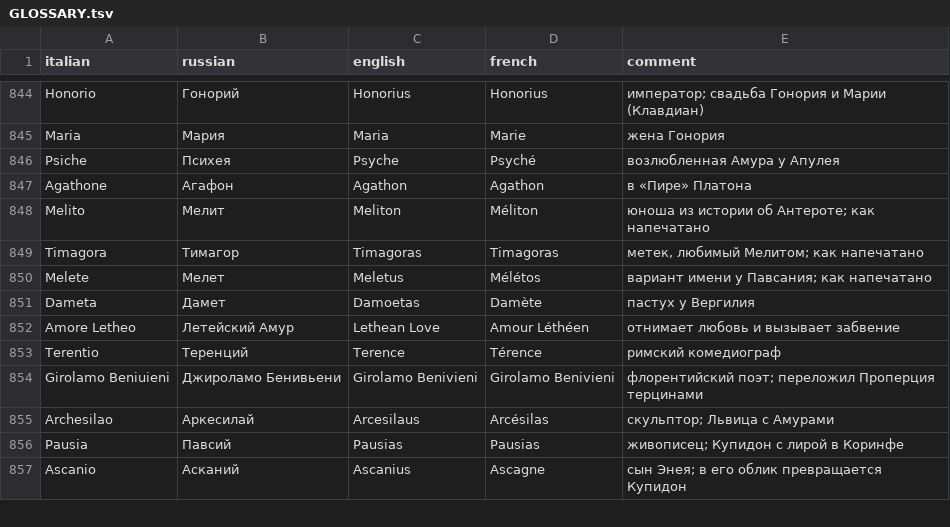
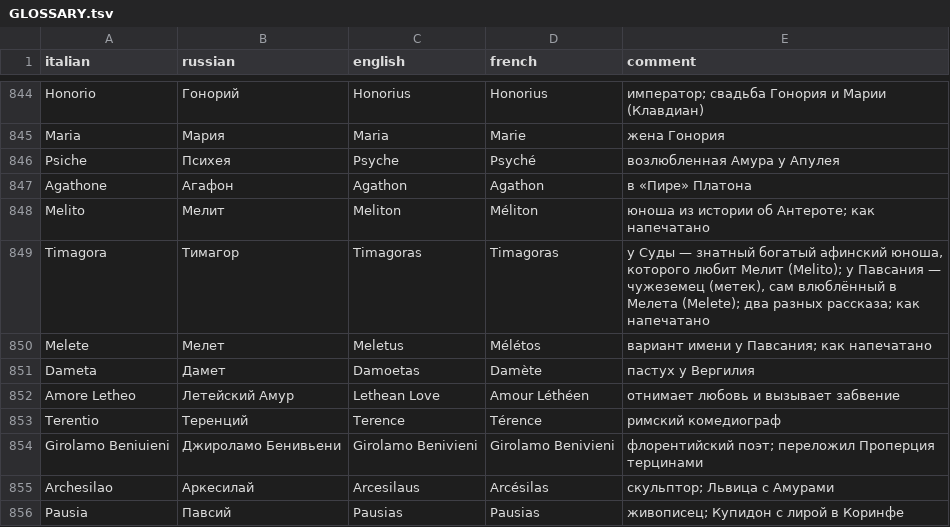
Before and after one commit to nfhours/library, a TSV file: books/cartari/_translation/GLOSSARY.tsv, drawn as a sheet; only a part is shown, gaps mark what is left out; the shorter side is filled out with more unchanged rows; the diff covers the shown part only.

```diff
--- a/books/cartari/_translation/GLOSSARY.tsv
+++ b/books/cartari/_translation/GLOSSARY.tsv
@@ -848,3 +848,3 @@ Agathone	Агафон	Agathon	Agathon	в «Пире» Платона
 Melito	Мелит	Meliton	Méliton	юноша из истории об Антероте; как напечатано
-Timagora	Тимагор	Timagoras	Timagoras	метек, любимый Мелитом; как напечатано
+Timagora	Тимагор	Timagoras	Timagoras	у Суды — знатный богатый афинский юноша, которого любит Мелит (Melito); у Павсания — чужеземец (метек), сам влюблённый в Мелета (Melete); два разных рассказа; как напечатано
 Melete	Мелет	Meletus	Mélétos	вариант имени у Павсания; как напечатано
```
Also changed, not shown: 17 added rows and 2 edited cells elsewhere in this file, 5 other files.
